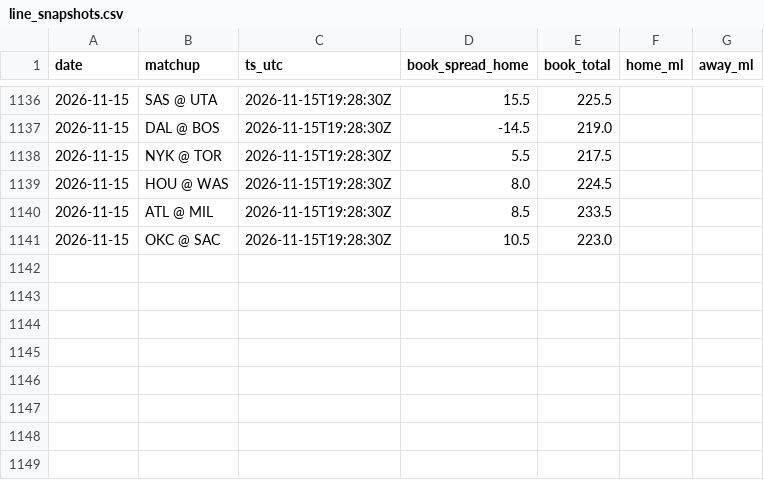
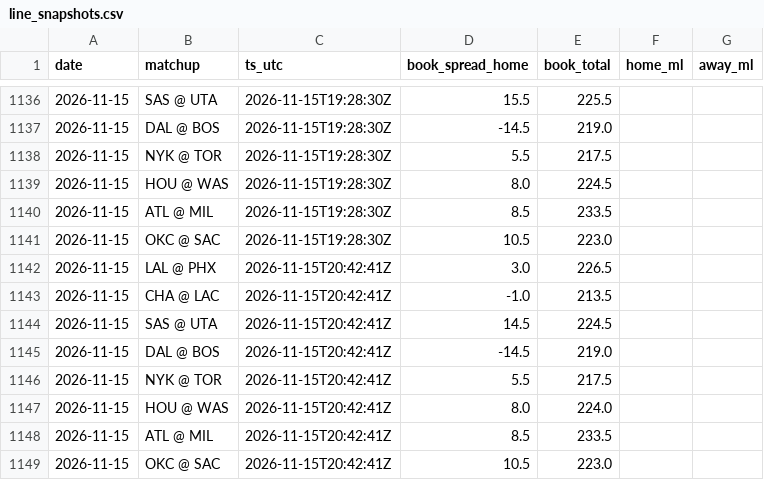
Before and after one commit to jack-more/MORELLOSIMS, a CSV file: nba_pipeline/data/line_snapshots.csv, drawn as a sheet; only a part is shown, gaps mark what is left out.

```diff
--- a/nba_pipeline/data/line_snapshots.csv
+++ b/nba_pipeline/data/line_snapshots.csv
@@ -1141 +1141,9 @@ date,matchup,ts_utc,book_spread_home,book_total,home_ml,away_ml
 2026-11-15,OKC @ SAC,2026-11-15T19:28:30Z,10.5,223.0,,
+2026-11-15,LAL @ PHX,2026-11-15T20:42:41Z,3.0,226.5,,
+2026-11-15,CHA @ LAC,2026-11-15T20:42:41Z,-1.0,213.5,,
+2026-11-15,SAS @ UTA,2026-11-15T20:42:41Z,14.5,224.5,,
+2026-11-15,DAL @ BOS,2026-11-15T20:42:41Z,-14.5,219.0,,
+2026-11-15,NYK @ TOR,2026-11-15T20:42:41Z,5.5,217.5,,
+2026-11-15,HOU @ WAS,2026-11-15T20:42:41Z,8.0,224.0,,
+2026-11-15,ATL @ MIL,2026-11-15T20:42:41Z,8.5,233.5,,
+2026-11-15,OKC @ SAC,2026-11-15T20:42:41Z,10.5,223.0,,
```
Also changed, not shown: 4 other files.
